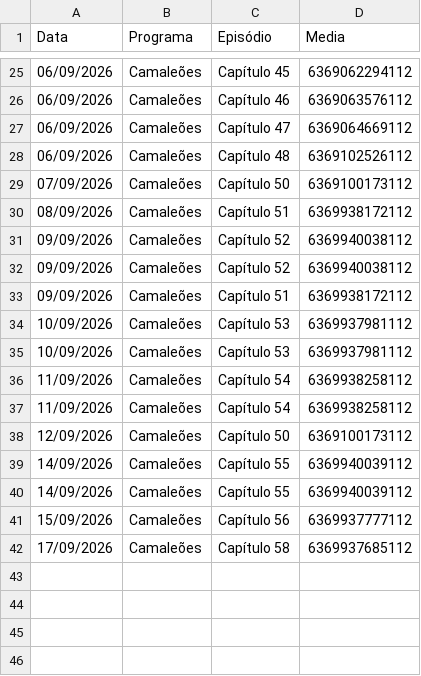
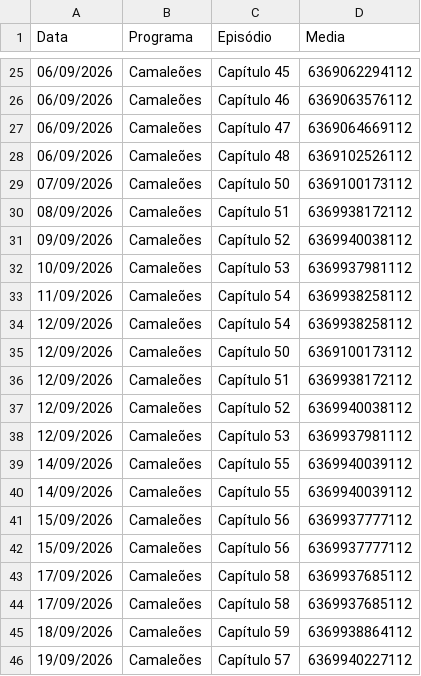
Before and after one commit to henriquerossi/Grade-SBTNovelas, a CSV file: programas/Camaleões.csv, drawn as a sheet; only a part is shown, gaps mark what is left out.

```diff
--- a/programas/Camaleões.csv
+++ b/programas/Camaleões.csv
@@ -31,9 +31,9 @@
 09/09/2026,Camaleões,Capítulo 52,6369940038112
-09/09/2026,Camaleões,Capítulo 52,6369940038112
-09/09/2026,Camaleões,Capítulo 51,6369938172112
-10/09/2026,Camaleões,Capítulo 53,6369937981112
 10/09/2026,Camaleões,Capítulo 53,6369937981112
 11/09/2026,Camaleões,Capítulo 54,6369938258112
-11/09/2026,Camaleões,Capítulo 54,6369938258112
+12/09/2026,Camaleões,Capítulo 54,6369938258112
 12/09/2026,Camaleões,Capítulo 50,6369100173112
+12/09/2026,Camaleões,Capítulo 51,6369938172112
+12/09/2026,Camaleões,Capítulo 52,6369940038112
+12/09/2026,Camaleões,Capítulo 53,6369937981112
 14/09/2026,Camaleões,Capítulo 55,6369940039112
@@ -41,2 +41,6 @@
 15/09/2026,Camaleões,Capítulo 56,6369937777112
+15/09/2026,Camaleões,Capítulo 56,6369937777112
 17/09/2026,Camaleões,Capítulo 58,6369937685112
+17/09/2026,Camaleões,Capítulo 58,6369937685112
+18/09/2026,Camaleões,Capítulo 59,6369938864112
+19/09/2026,Camaleões,Capítulo 57,6369940227112
```
Also changed, not shown: programas/Amor_e_Ódio.csv, programas/Coração_Traído.csv, 4 other files.
